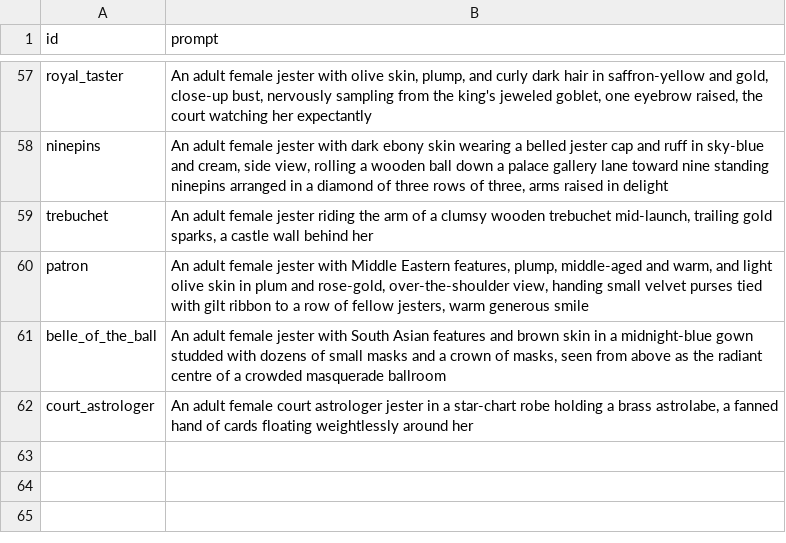
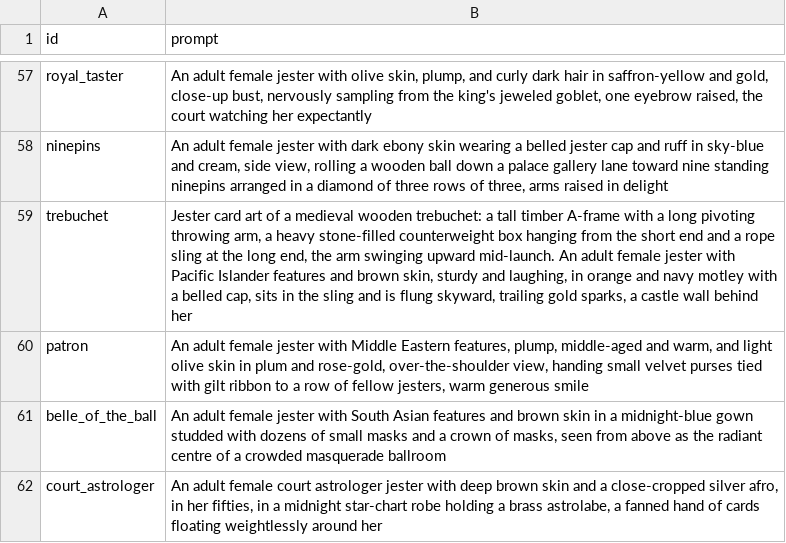
Before and after one commit to coliver/jester, a CSV file: assets/jesters/prompts.csv, drawn as a sheet; only a part is shown, gaps mark what is left out; the diff covers the shown part only.

Commit message:
Queue each prompt row into ComfyUI for card renders

```diff
--- a/assets/jesters/prompts.csv
+++ b/assets/jesters/prompts.csv
@@ -58,5 +58,5 @@ royal_taster,"An adult female jester with olive skin, plump, and curly dark hair
 ninepins,"An adult female jester with dark ebony skin wearing a belled jester cap and ruff in sky-blue and cream, side view, rolling a wooden ball down a palace gallery lane toward nine standing ninepins arranged in a diamond of three rows of three, arms raised in delight"
-trebuchet,"An adult female jester riding the arm of a clumsy wooden trebuchet mid-launch, trailing gold sparks, a castle wall behind her"
+trebuchet,"Jester card art of a medieval wooden trebuchet: a tall timber A-frame with a long pivoting throwing arm, a heavy stone-filled counterweight box hanging from the short end and a rope sling at the long end, the arm swinging upward mid-launch. An adult female jester with Pacific Islander features and brown skin, sturdy and laughing, in orange and navy motley with a belled cap, sits in the sling and is flung skyward, trailing gold sparks, a castle wall behind her"
 patron,"An adult female jester with Middle Eastern features, plump, middle-aged and warm, and light olive skin in plum and rose-gold, over-the-shoulder view, handing small velvet purses tied with gilt ribbon to a row of fellow jesters, warm generous smile"
 belle_of_the_ball,"An adult female jester with South Asian features and brown skin in a midnight-blue gown studded with dozens of small masks and a crown of masks, seen from above as the radiant centre of a crowded masquerade ballroom"
-court_astrologer,"An adult female court astrologer jester in a star-chart robe holding a brass astrolabe, a fanned hand of cards floating weightlessly around her"
+court_astrologer,"An adult female court astrologer jester with deep brown skin and a close-cropped silver afro, in her fifties, in a midnight star-chart robe holding a brass astrolabe, a fanned hand of cards floating weightlessly around her"
```
Also changed, not shown: 28 edited cells elsewhere in this file, 38 other files.
